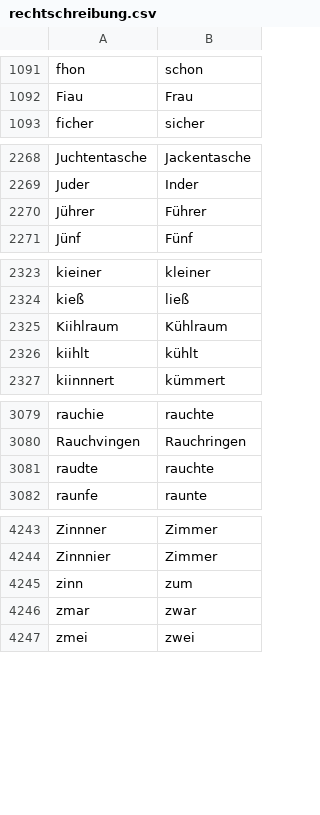
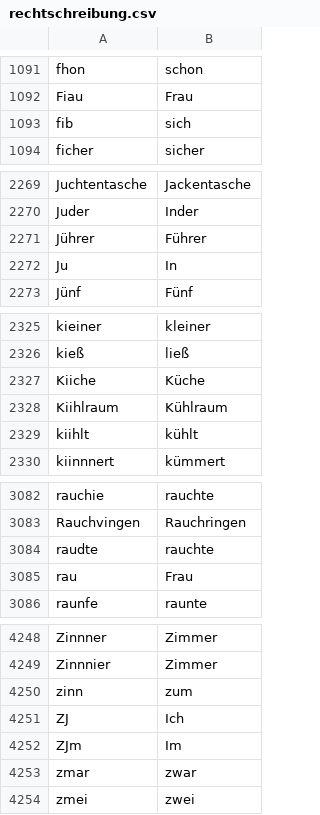
Before and after one commit to cradloff/ebooks, a CSV file: Harald Harst/rechtschreibung.csv, drawn as a sheet; only a part is shown, gaps mark what is left out; the diff covers the shown part only.

```diff
--- a/Harald Harst/rechtschreibung.csv
+++ b/Harald Harst/rechtschreibung.csv
@@ -1093,2 +1093,3 @@ fhon	schon
 Fiau	Frau
+fib	sich
 ficher	sicher
@@ -2271,2 +2272,3 @@ Juder	Inder
 Jührer	Führer
+Ju	In
 Jünf	Fünf
@@ -2325,2 +2327,3 @@ kieiner	kleiner
 kieß	ließ
+Kiiche	Küche
 Kiihlraum	Kühlraum
@@ -3082,2 +3085,3 @@ Rauchvingen	Rauchringen
 raudte	rauchte
+rau	Frau
 raunfe	raunte
@@ -4246,2 +4251,4 @@ Zinnnier	Zimmer
 zinn	zum
+ZJ	Ich
+ZJm	Im
 zmar	zwar
```
Also changed, not shown: 1 added row elsewhere in this file, 8 other files.
